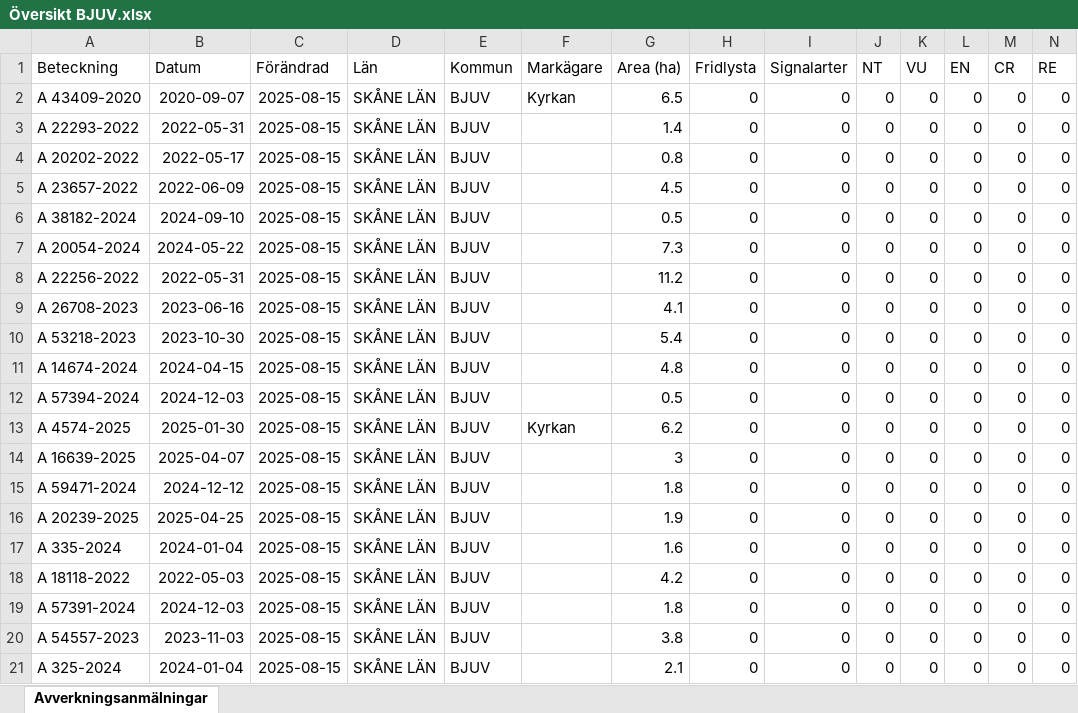
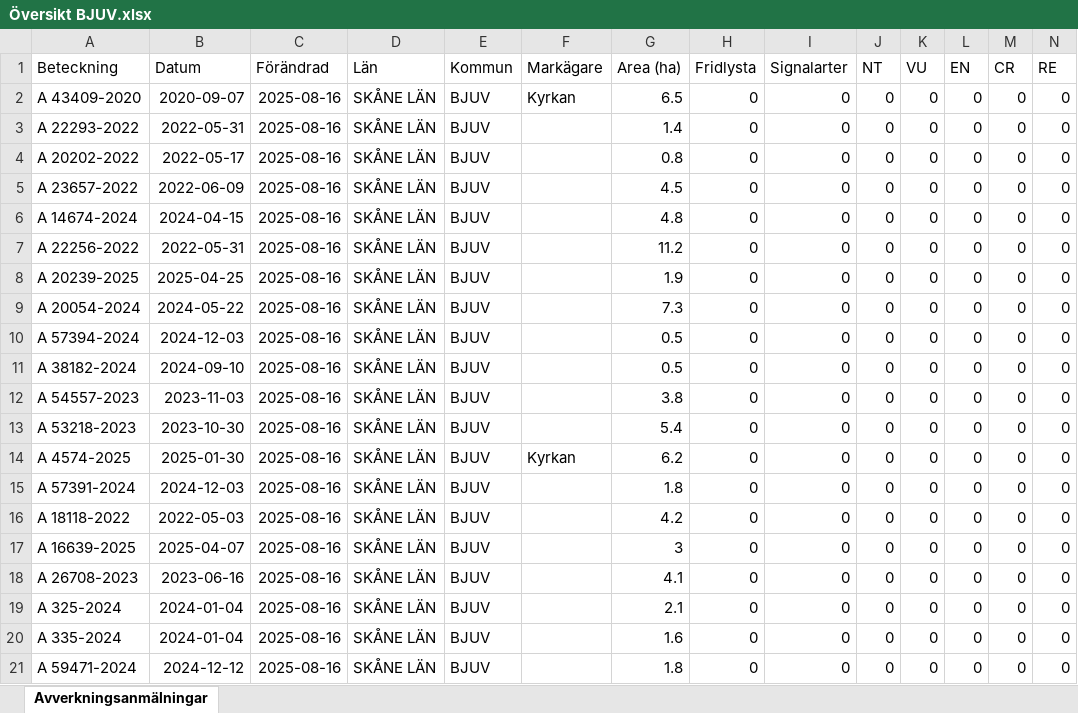
Before and after one commit to klasma/Logging_1260, an Excel workbook: Översikt BJUV.xlsx, sheet Avverkningsanmälningar, drawn as a sheet; only a part is shown; values as stored, in another font and other column widths than the file's, no borders; removed rows and columns are numbered as before the commit, all else as after; rows hold the shown columns only; the diff names each change by its address in the sheet, - before the commit and + after, or states it on an @@ line.

```diff
--- a/Översikt BJUV.xlsx (sheet Avverkningsanmälningar)
+++ b/Översikt BJUV.xlsx (sheet Avverkningsanmälningar)
-C2:C6 (Förändrad): 2025-08-15
+C2:C6 (Förändrad): 2025-08-16
-A6 (Beteckning): A 38182-2024
+A6 (Beteckning): A 14674-2024
-B6 (Datum): 2024-09-10
+B6 (Datum): 2024-04-15
-G6 (Area (ha)): 0.5
+G6 (Area (ha)): 4.8
-row 7: A 20054-2024 | 2024-05-22 | 2025-08-15 | SKÅNE LÄN | BJUV |  | 7.3 | 0 | 0 | 0 | 0 | 0 | 0 | 0
-C7:C8 (Förändrad): 2025-08-15
+C7:C8 (Förändrad): 2025-08-16
-A8 (Beteckning): A 26708-2023
+A8 (Beteckning): A 20239-2025
-B8 (Datum): 2023-06-16
+B8 (Datum): 2025-04-25
-G8 (Area (ha)): 4.1
+G8 (Area (ha)): 1.9
-row 10: A 53218-2023 | 2023-10-30 | 2025-08-15 | SKÅNE LÄN | BJUV |  | 5.4 | 0 | 0 | 0 | 0 | 0 | 0 | 0
-A9 (Beteckning): A 14674-2024
+A9 (Beteckning): A 20054-2024
-B9 (Datum): 2024-04-15
+B9 (Datum): 2024-05-22
-C9:C19 (Förändrad): 2025-08-15
+C9:C19 (Förändrad): 2025-08-16
-G9 (Area (ha)): 4.8
+G9 (Area (ha)): 7.3
-A11 (Beteckning): A 4574-2025
+A11 (Beteckning): A 38182-2024
-B11 (Datum): 2025-01-30
+B11 (Datum): 2024-09-10
-F11 (Markägare): Kyrkan
+F11 (Markägare): (empty)
-G11 (Area (ha)): 6.2
+G11 (Area (ha)): 0.5
-A12 (Beteckning): A 16639-2025
+A12 (Beteckning): A 54557-2023
-B12 (Datum): 2025-04-07
+B12 (Datum): 2023-11-03
-G12 (Area (ha)): 3
+G12 (Area (ha)): 3.8
-A13 (Beteckning): A 59471-2024
+A13 (Beteckning): A 53218-2023
-B13 (Datum): 2024-12-12
+B13 (Datum): 2023-10-30
-G13 (Area (ha)): 1.8
+G13 (Area (ha)): 5.4
-A14 (Beteckning): A 20239-2025
+A14 (Beteckning): A 4574-2025
-B14 (Datum): 2025-04-25
+B14 (Datum): 2025-01-30
-F14 (Markägare): (empty)
+F14 (Markägare): Kyrkan
-G14 (Area (ha)): 1.9
+G14 (Area (ha)): 6.2
-A15 (Beteckning): A 335-2024
+A15 (Beteckning): A 57391-2024
-B15 (Datum): 2024-01-04
+B15 (Datum): 2024-12-03
-G15 (Area (ha)): 1.6
+G15 (Area (ha)): 1.8
-A17 (Beteckning): A 57391-2024
+A17 (Beteckning): A 16639-2025
-B17 (Datum): 2024-12-03
+B17 (Datum): 2025-04-07
-G17 (Area (ha)): 1.8
+G17 (Area (ha)): 3
-A18 (Beteckning): A 54557-2023
+A18 (Beteckning): A 26708-2023
-B18 (Datum): 2023-11-03
+B18 (Datum): 2023-06-16
-G18 (Area (ha)): 3.8
+G18 (Area (ha)): 4.1
+row 20: A 335-2024 | 2024-01-04 | 2025-08-16 | SKÅNE LÄN | BJUV |  | 1.6 | 0 | 0 | 0 | 0 | 0 | 0 | 0
+row 21: A 59471-2024 | 2024-12-12 | 2025-08-16 | SKÅNE LÄN | BJUV |  | 1.8 | 0 | 0 | 0 | 0 | 0 | 0 | 0
```
Also changed, not shown: 1 other file.
